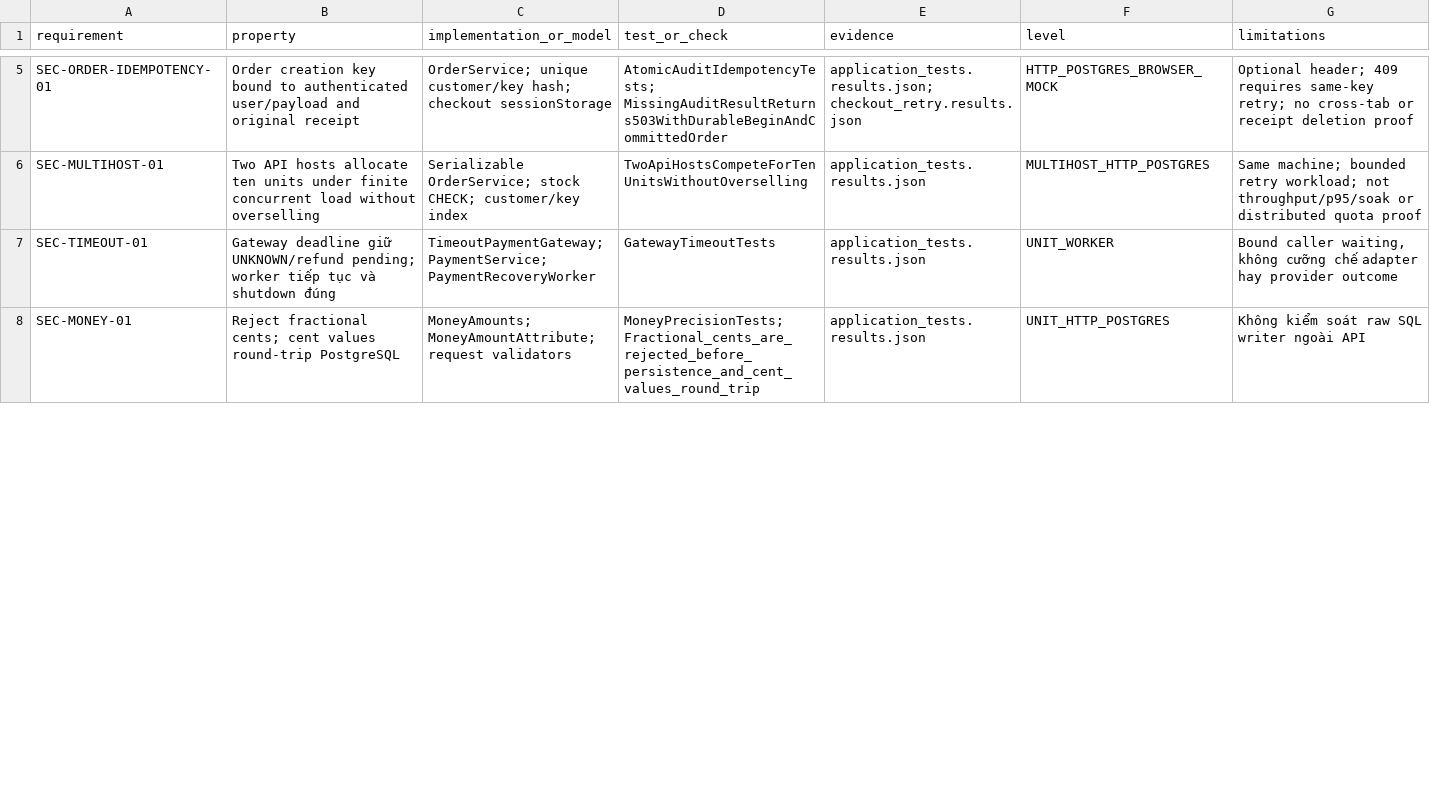
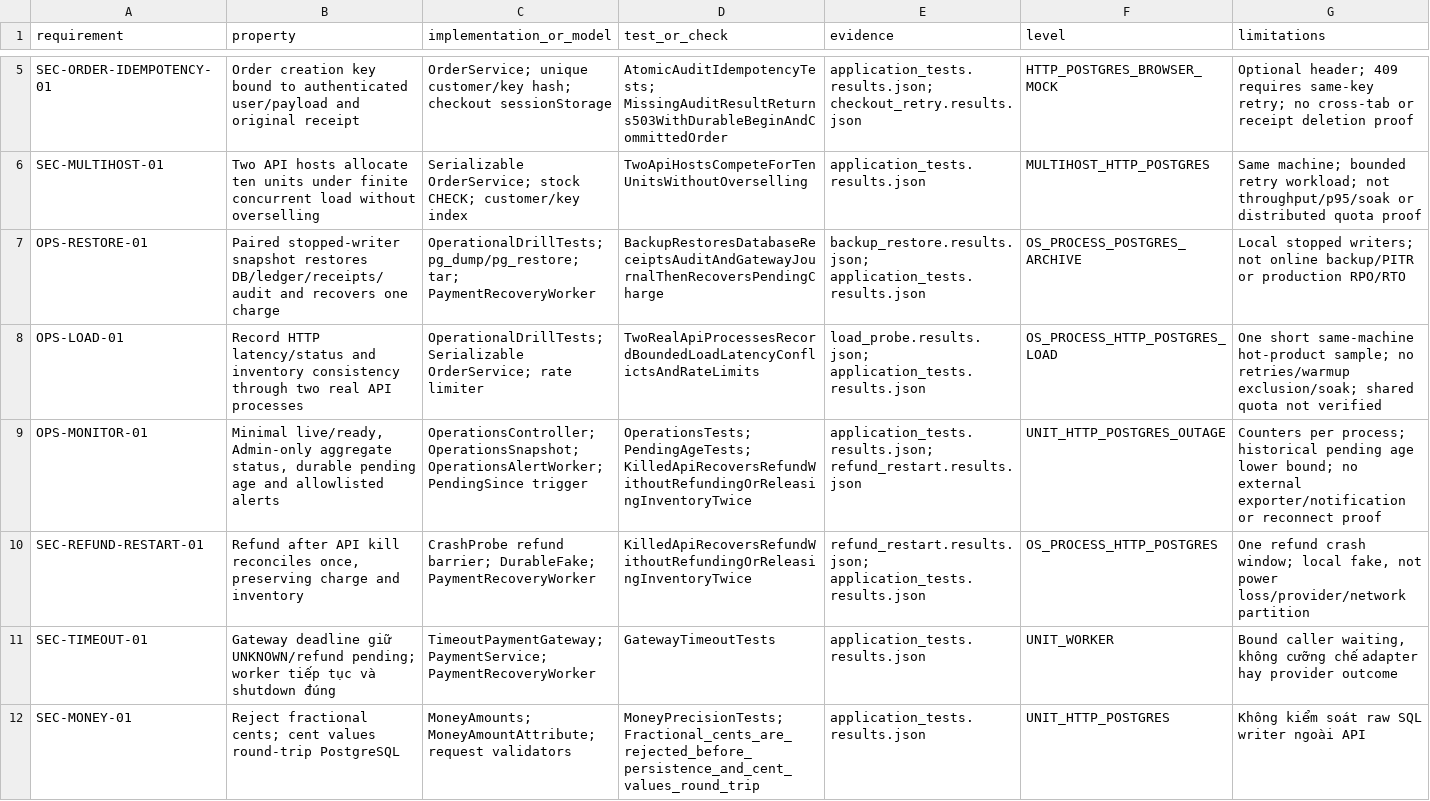
Before and after one commit to HoagnPham/OrderPaymentMicroservice, a CSV file: security-analysis/results/traceability_matrix.csv, drawn as a sheet; only a part is shown, gaps mark what is left out; the diff covers the shown part only; the diff names each change by its address in the sheet, - before the commit and + after, or states it on an @@ line.

Commit message:
Health check và endpoint giám sát dành cho Admin. Cảnh báo qua log khi payment bị kẹt hoặc audit thiếu/lỗi. PendingSince giữ đúng tuổi chờ qua các lần đối soát. Kiểm thử kill API khi refund: không hoàn tiền hoặc trả tồn kho lần nữa.

```diff
--- a/security-analysis/results/traceability_matrix.csv
+++ b/security-analysis/results/traceability_matrix.csv
+row 7: OPS-RESTORE-01 | Paired stopped-writer snapshot restores DB/ledger/receipts/audit and recovers one charge | OperationalDrillTests; pg_dump/pg_restore; tar; PaymentRecoveryWorker | BackupRestoresDatabaseReceiptsAuditAndGatewayJournalThenRecoversPendingCharge | backup_restore.results.json; application_tests.results.json | OS_PROCESS_POSTGRES_ARCHIVE | Local stopped writers; not online backup/PITR or production RPO/RTO
+row 8: OPS-LOAD-01 | Record HTTP latency/status and inventory consistency through two real API processes | OperationalDrillTests; Serializable OrderService; rate limiter | TwoRealApiProcessesRecordBoundedLoadLatencyConflictsAndRateLimits | load_probe.results.json; application_tests.results.json | OS_PROCESS_HTTP_POSTGRES_LOAD | One short same-machine hot-product sample; no retries/warmup exclusion/soak; shared quota not verified
+row 9: OPS-MONITOR-01 | Minimal live/ready, Admin-only aggregate status, durable pending age and allowlisted alerts | OperationsController; OperationsSnapshot; OperationsAlertWorker; PendingSince trigger | OperationsTests; PendingAgeTests; KilledApiRecoversRefundWithoutRefundingOrReleasingInventoryTwice | application_tests.results.json; refund_restart.results.json | UNIT_HTTP_POSTGRES_OUTAGE | Counters per process; historical pending age lower bound; no external exporter/notification or reconnect proof
+row 10: SEC-REFUND-RESTART-01 | Refund after API kill reconciles once, preserving charge and inventory | CrashProbe refund barrier; DurableFake; PaymentRecoveryWorker | KilledApiRecoversRefundWithoutRefundingOrReleasingInventoryTwice | refund_restart.results.json; application_tests.results.json | OS_PROCESS_HTTP_POSTGRES | One refund crash window; local fake, not power loss/provider/network partition
```
Also changed, not shown: 2 edited cells elsewhere in this file, 43 other files.
